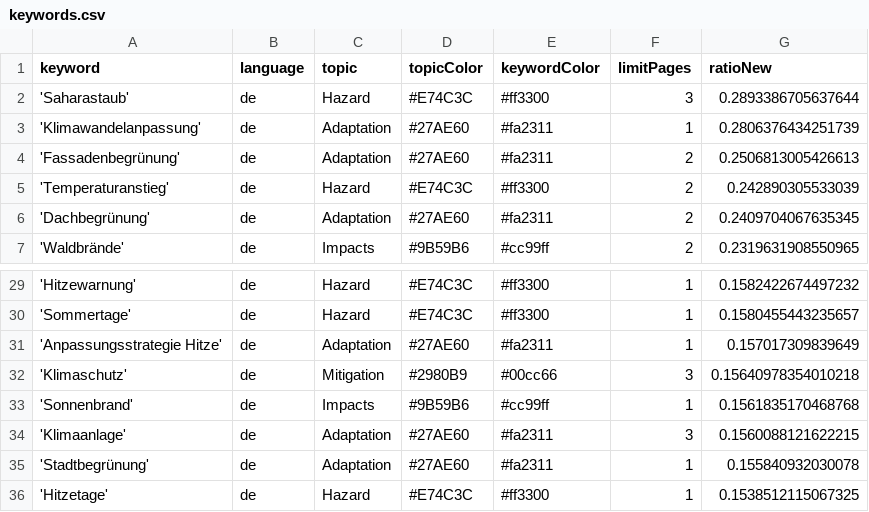
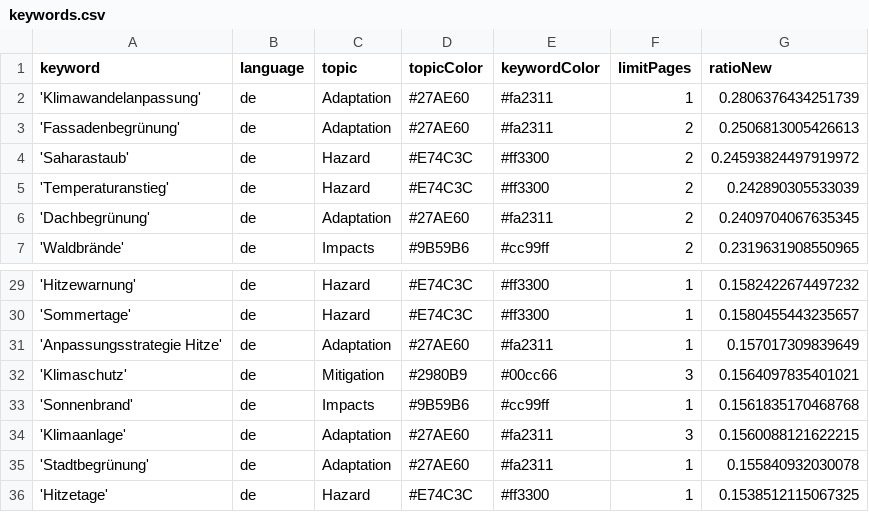
Before and after one commit to hannak555-news/heatIsComing, a CSV file: keywords.csv, drawn as a sheet; only a part is shown, gaps mark what is left out.

Commit message:
Commit from GitHub Actions (harvest:0.0)

```diff
--- a/keywords.csv
+++ b/keywords.csv
@@ -1,5 +1,5 @@
 keyword,language,topic,topicColor,keywordColor,limitPages,ratioNew
-'Saharastaub',de,Hazard,#E74C3C,#ff3300,3,0.2893386705637644
 'Klimawandelanpassung',de,Adaptation,#27AE60,#fa2311,1,0.2806376434251739
 'Fassadenbegrünung',de,Adaptation,#27AE60,#fa2311,2,0.2506813005426613
+'Saharastaub',de,Hazard,#E74C3C,#ff3300,2,0.24593824497919972
 'Temperaturanstieg',de,Hazard,#E74C3C,#ff3300,2,0.242890305533039
@@ -31,3 +31,3 @@ keyword,language,topic,topicColor,keywordColor,limitPages,ratioNew
 'Anpassungsstrategie Hitze',de,Adaptation,#27AE60,#fa2311,1,0.157017309839649
-'Klimaschutz',de,Mitigation,#2980B9,#00cc66,3,0.15640978354010218
+'Klimaschutz',de,Mitigation,#2980B9,#00cc66,3,0.1564097835401021
 'Sonnenbrand',de,Impacts,#9B59B6,#cc99ff,1,0.1561835170468768
```
